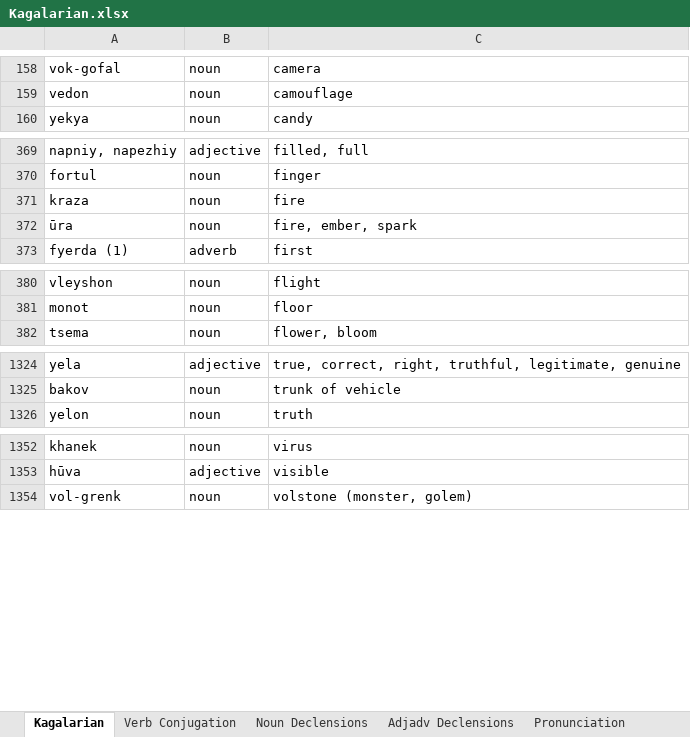
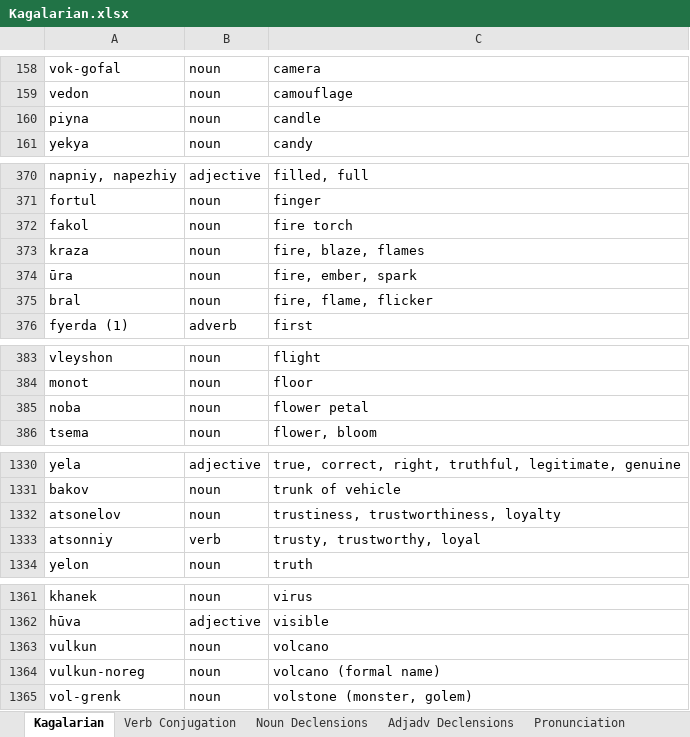
Before and after one commit to Oneo64/Starlattice, an Excel workbook: Conlangs/Kagalarian.xlsx, sheet Kagalarian, drawn as a sheet; only a part is shown, gaps mark what is left out; values as stored, in another font and other column widths than the file's, no borders; charts and pictures and table styles not drawn; addresses are those after the commit; the diff covers the shown part only; the diff names each change by its address in the sheet, - before the commit and + after, or states it on an @@ line.

Commit message:
Update Kagalarian.xlsx

```diff
--- a/Conlangs/Kagalarian.xlsx (sheet Kagalarian)
+++ b/Conlangs/Kagalarian.xlsx (sheet Kagalarian)
+row 160: piyna | noun | candle
+row 372: fakol | noun | fire torch
-C373: fire
+C373: fire, blaze, flames
+row 375: bral | noun | fire, flame, flicker
+row 385: noba | noun | flower petal
+row 1332: atsonelov | noun | trustiness, trustworthiness, loyalty
+row 1333: atsonniy | verb | trusty, trustworthy, loyal
+row 1363: vulkun | noun | volcano
+row 1364: vulkun-noreg | noun | volcano (formal name)
```
Also changed, not shown: 3 added rows and 6 edited cells elsewhere in this sheet.
